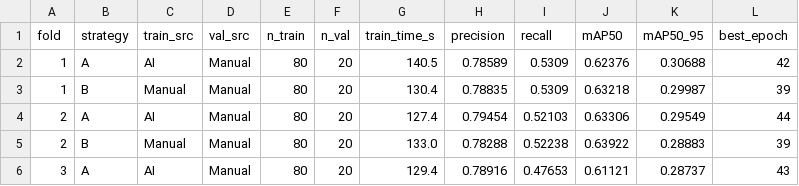
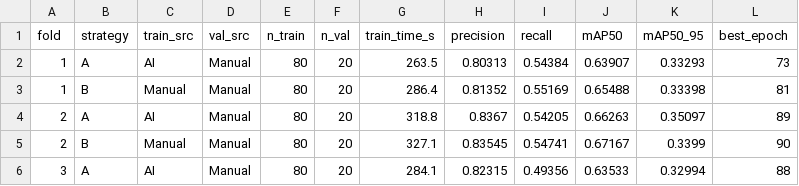
Before and after one commit to vlbthambawita/sperm, a CSV file: yolo/all_fold_metrics.csv, drawn as a sheet; only a part is shown; the diff covers the shown part only.

```diff
--- a/yolo/all_fold_metrics.csv
+++ b/yolo/all_fold_metrics.csv
@@ -1,6 +1,6 @@
 fold,strategy,train_src,val_src,n_train,n_val,train_time_s,precision,recall,mAP50,mAP50_95,best_epoch
-1,A,AI,Manual,80,20,140.5,0.78589,0.5309,0.62376,0.30688,42
-1,B,Manual,Manual,80,20,130.4,0.78835,0.5309,0.63218,0.29987,39
-2,A,AI,Manual,80,20,127.4,0.79454,0.52103,0.63306,0.29549,44
-2,B,Manual,Manual,80,20,133.0,0.78288,0.52238,0.63922,0.28883,39
-3,A,AI,Manual,80,20,129.4,0.78916,0.47653,0.61121,0.28737,43
+1,A,AI,Manual,80,20,263.5,0.80313,0.54384,0.63907,0.33293,73
+1,B,Manual,Manual,80,20,286.4,0.81352,0.55169,0.65488,0.33398,81
+2,A,AI,Manual,80,20,318.8,0.8367,0.54205,0.66263,0.35097,89
+2,B,Manual,Manual,80,20,327.1,0.83545,0.54741,0.67167,0.3399,90
+3,A,AI,Manual,80,20,284.1,0.82315,0.49356,0.63533,0.32994,88
```
Also changed, not shown: 30 edited cells elsewhere in this file, yolo/statistical_comparison.csv, 10 other files.
